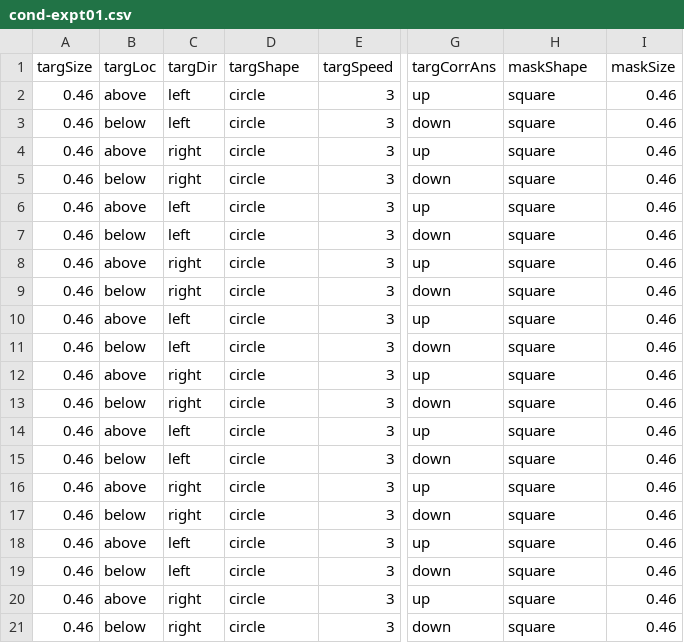
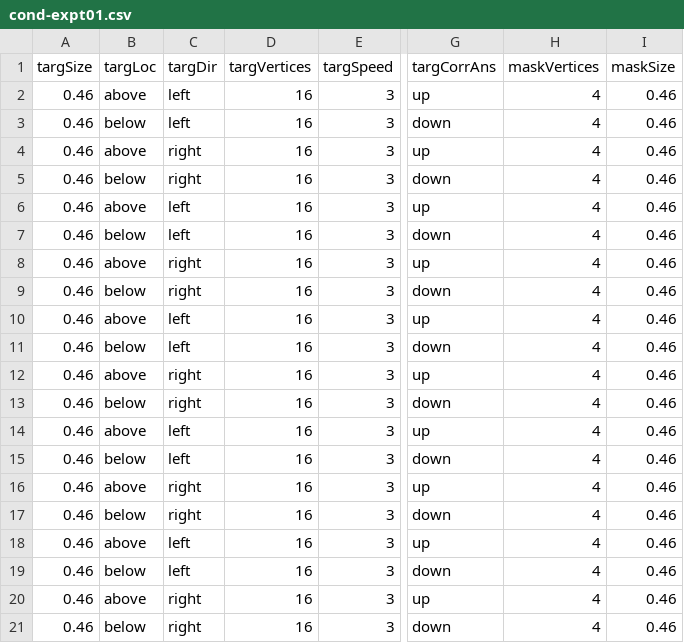
Before and after one commit to egorananyev/supreff, a CSV file: cond-expt01.csv, drawn as a sheet; only a part is shown, gaps mark what is left out; the diff names each change by its address in the sheet, - before the commit and + after, or states it on an @@ line.

Commit message:
Major changes to the code. The stimulus and the mask are basically configured. However, the mask motion is not yet fixed.

```diff
--- a/cond-expt01.csv
+++ b/cond-expt01.csv
-D1: targShape
+D1: targVertices
-H1: maskShape
+H1: maskVertices
-D2:D21 (targVertices): circle
+D2:D21 (targVertices): 16
-H2:H21 (maskVertices): square
+H2:H21 (maskVertices): 4
```
Also changed, not shown: 28 other files.
